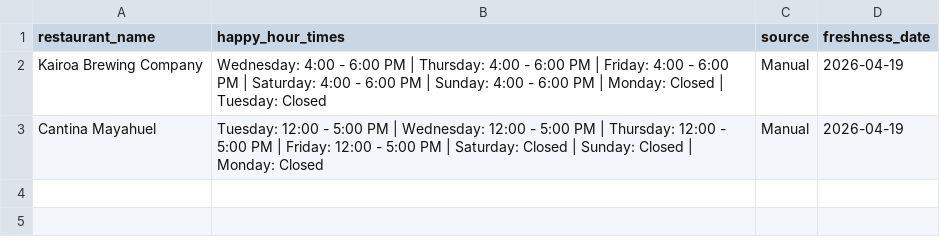
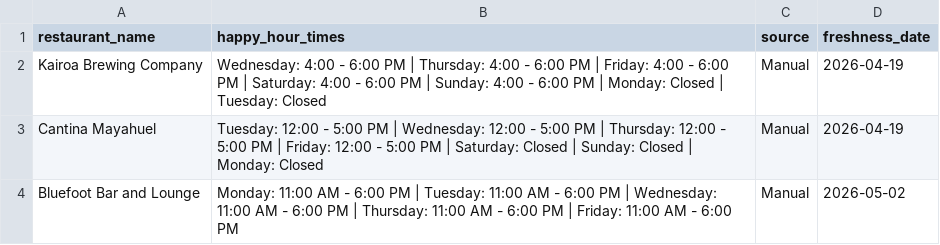
Before and after one commit to ruslanosipov/sandiegohours, a CSV file: public/manual_overrides.csv, drawn as a sheet.

```diff
--- a/public/manual_overrides.csv
+++ b/public/manual_overrides.csv
@@ -3 +3,2 @@ Kairoa Brewing Company,Wednesday: 4:00 - 6:00 PM | Thursday: 4:00 - 6:00 PM | Fr
 Cantina Mayahuel,Tuesday: 12:00 - 5:00 PM | Wednesday: 12:00 - 5:00 PM | Thursday: 12:00 - 5:00 PM | Friday: 12:00 - 5:00 PM | Saturday: Closed | Sunday: Closed | Monday: Closed,Manual,2026-04-19
+Bluefoot Bar and Lounge,Monday: 11:00 AM - 6:00 PM | Tuesday: 11:00 AM - 6:00 PM | Wednesday: 11:00 AM - 6:00 PM | Thursday: 11:00 AM - 6:00 PM | Friday: 11:00 AM - 6:00 PM,Manual,2026-05-02
```
Also changed, not shown: 4 other files.
